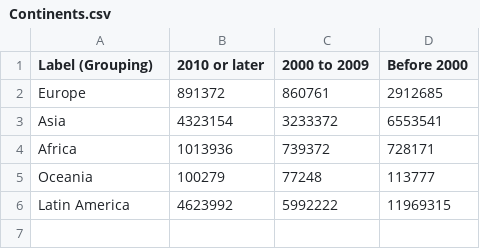
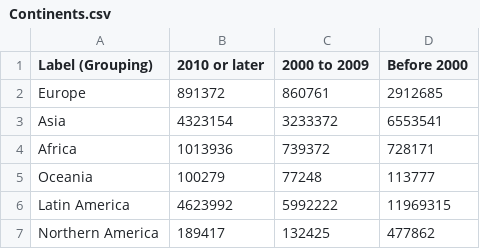
Before and after one commit to halabi93/Immigration-Data-Analysis, a CSV file: Outputs/Continents.csv, drawn as a sheet.

```diff
--- a/Outputs/Continents.csv
+++ b/Outputs/Continents.csv
@@ -6 +6,2 @@ Oceania,100279,77248,113777
 Latin America,4623992,5992222,11969315
+Northern America,189417,132425,477862
```
Also changed, not shown: Outputs/Age.csv, Outputs/One Race.csv.
